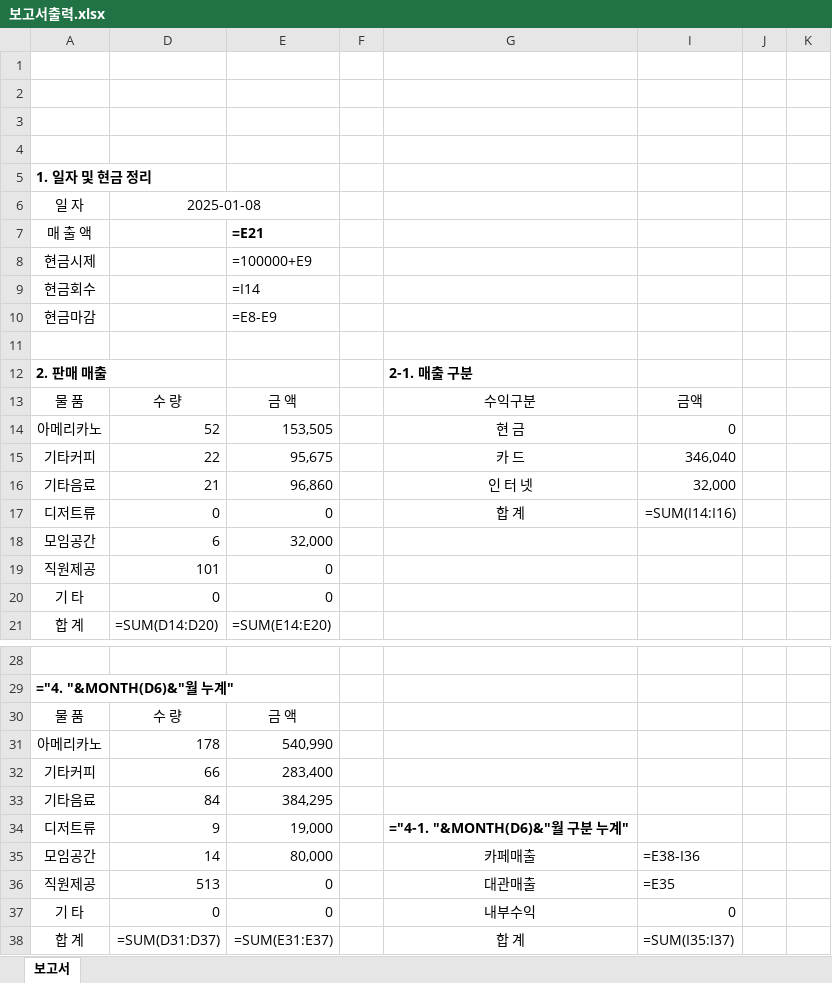
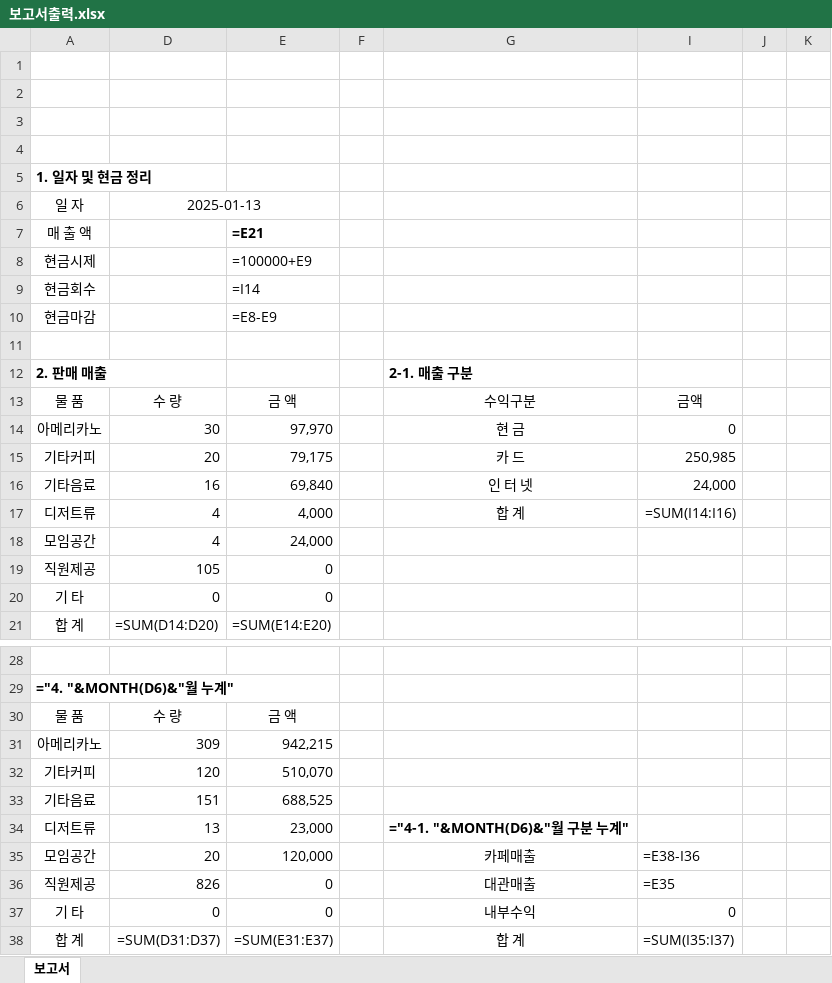
Before and after one commit to BellRoad/ToyProject, an Excel workbook: Cafe_Daily_Sales/보고서출력.xlsx, sheet 보고서, drawn as a sheet; only a part is shown, gaps mark what is left out; values as stored, in another font and other column widths than the file's, no borders; formulas without a stored value are shown as written; charts and pictures not drawn; the diff names each change by its address in the sheet, - before the commit and + after, or states it on an @@ line.

```diff
--- a/Cafe_Daily_Sales/보고서출력.xlsx (sheet 보고서)
+++ b/Cafe_Daily_Sales/보고서출력.xlsx (sheet 보고서)
-D6: 2025-01-08
+D6: 2025-01-13
-D14: 52
+D14: 30
-E14: 153,505
+E14: 97,970
-D15: 22
+D15: 20
-E15: 95,675
+E15: 79,175
-I15: 346,040
+I15: 250,985
-D16: 21
+D16: 16
-E16: 96,860
+E16: 69,840
-I16: 32,000
+I16: 24,000
-D17: 0
+D17: 4
-E17: 0
+E17: 4,000
-D18: 6
+D18: 4
-E18: 32,000
+E18: 24,000
-D19: 101
+D19: 105
-D31: 178
+D31: 309
-E31: 540,990
+E31: 942,215
-D32: 66
+D32: 120
-E32: 283,400
+E32: 510,070
-D33: 84
+D33: 151
-E33: 384,295
+E33: 688,525
-D34: 9
+D34: 13
-E34: 19,000
+E34: 23,000
-D35: 14
+D35: 20
-E35: 80,000
+E35: 120,000
-D36: 513
+D36: 826
```
Also changed, not shown: 1 other file.
